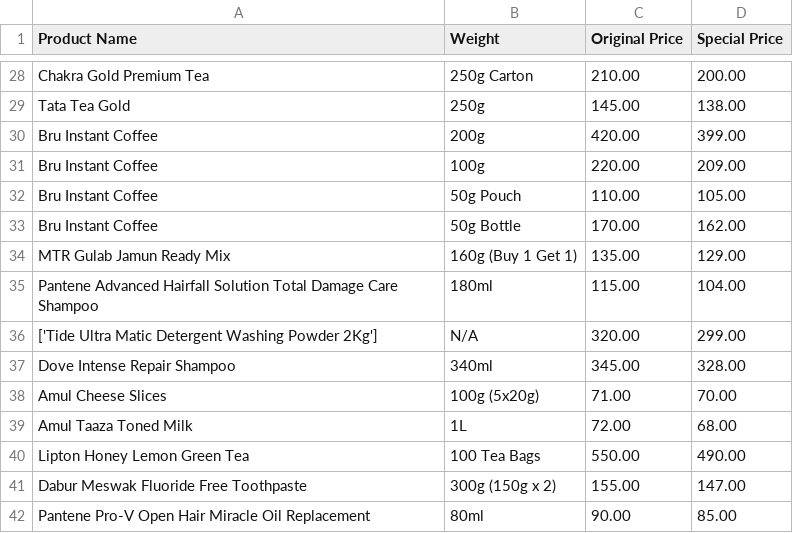
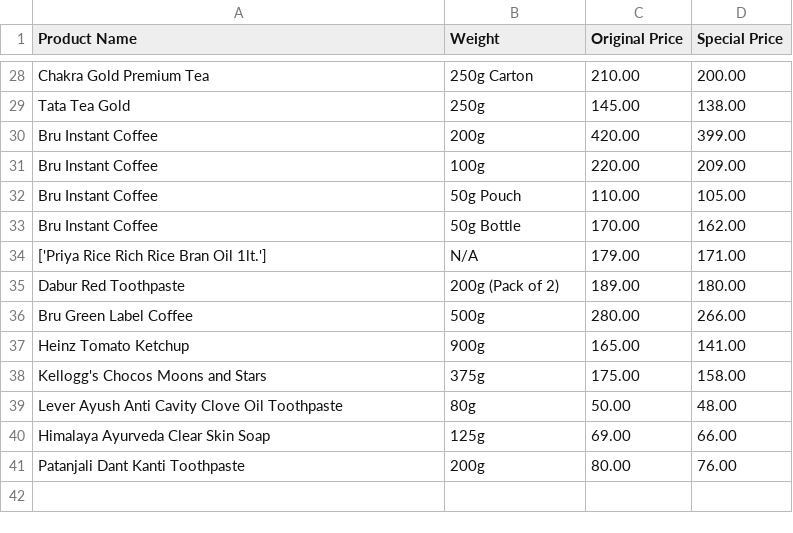
Before and after one commit to M-Tech-Projects/data-science-assignment, a CSV file: data/raw/kiranamarket_data.csv (was main/com/bits/sem1/ds/crawlers/Kiranamarket_data1.csv), drawn as a sheet; only a part is shown, gaps mark what is left out; removed rows and columns are numbered as before the commit, all else as after; the diff names each change by its address in the sheet, - before the commit and + after, or states it on an @@ line.

```diff
--- a/main/com/bits/sem1/ds/crawlers/Kiranamarket_data1.csv
+++ b/data/raw/kiranamarket_data.csv
-row 34: MTR Gulab Jamun Ready Mix | 160g (Buy 1 Get 1) | 135.00 | 129.00
-row 35: Pantene Advanced Hairfall Solution Total Damage Care Shampoo | 180ml | 115.00 | 104.00
-row 36: ['Tide Ultra Matic Detergent Washing Powder 2Kg'] | N/A | 320.00 | 299.00
-row 37: Dove Intense Repair Shampoo | 340ml | 345.00 | 328.00
-row 38: Amul Cheese Slices | 100g (5x20g) | 71.00 | 70.00
-row 39: Amul Taaza Toned Milk | 1L | 72.00 | 68.00
-row 40: Lipton Honey Lemon Green Tea | 100 Tea Bags | 550.00 | 490.00
-row 41: Dabur Meswak Fluoride Free Toothpaste | 300g (150g x 2) | 155.00 | 147.00
-row 42: Pantene Pro-V Open Hair Miracle Oil Replacement | 80ml | 90.00 | 85.00
+row 34: ['Priya Rice Rich Rice Bran Oil 1lt.'] | N/A | 179.00 | 171.00
+row 35: Dabur Red Toothpaste | 200g (Pack of 2) | 189.00 | 180.00
+row 36: Bru Green Label Coffee | 500g | 280.00 | 266.00
+row 37: Heinz Tomato Ketchup | 900g | 165.00 | 141.00
+row 38: Kellogg's Chocos Moons and Stars | 375g | 175.00 | 158.00
+row 39: Lever Ayush Anti Cavity Clove Oil Toothpaste | 80g | 50.00 | 48.00
+row 40: Himalaya Ayurveda Clear Skin Soap | 125g | 69.00 | 66.00
+row 41: Patanjali Dant Kanti Toothpaste | 200g | 80.00 | 76.00
```
Also changed, not shown: 20 other files.
